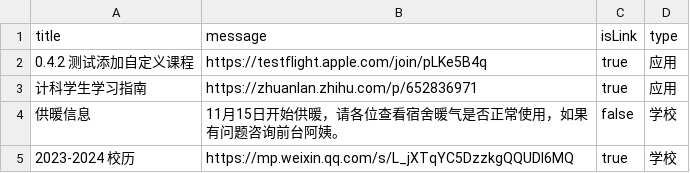
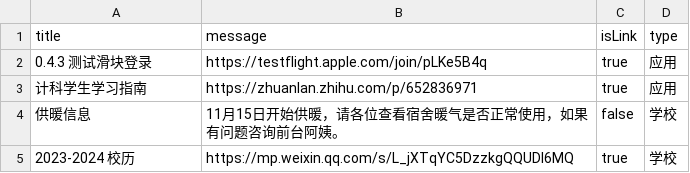
Before and after one commit to BenderBlog/traintime_pda_backend, a CSV file: message.csv, drawn as a sheet.

Commit message:
Update message.csv

```diff
--- a/message.csv
+++ b/message.csv
@@ -1,3 +1,3 @@
 title,message,isLink,type
-0.4.2 测试添加自定义课程,https://testflight.apple.com/join/pLKe5B4q,true,应用
+0.4.3 测试滑块登录,https://testflight.apple.com/join/pLKe5B4q,true,应用
 计科学生学习指南,https://zhuanlan.zhihu.com/p/652836971,true,应用
```
